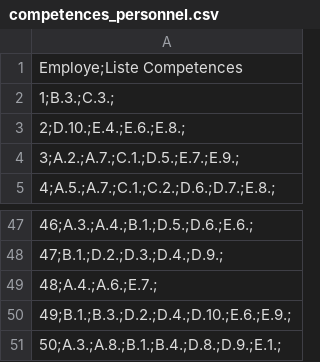
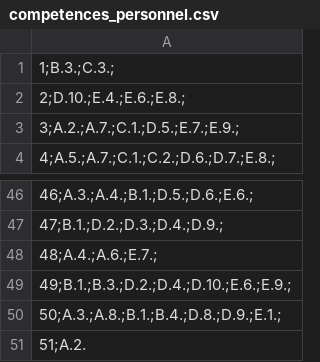
Before and after one commit to st210/ProjetJavaL3Miage, a CSV file: target/classes/competences_personnel.csv, drawn as a sheet; only a part is shown, gaps mark what is left out; removed rows and columns are numbered as before the commit, all else as after; the diff names each change by its address in the sheet, - before the commit and + after, or states it on an @@ line.

```diff
--- a/target/classes/competences_personnel.csv
+++ b/target/classes/competences_personnel.csv
-row 1: Employe;Liste Competences
+row 51: 51;A.2.
```
Also changed, not shown: src/main/resources/competences_personnel.csv, target/classes/liste_personnel.csv, 8 other files.
